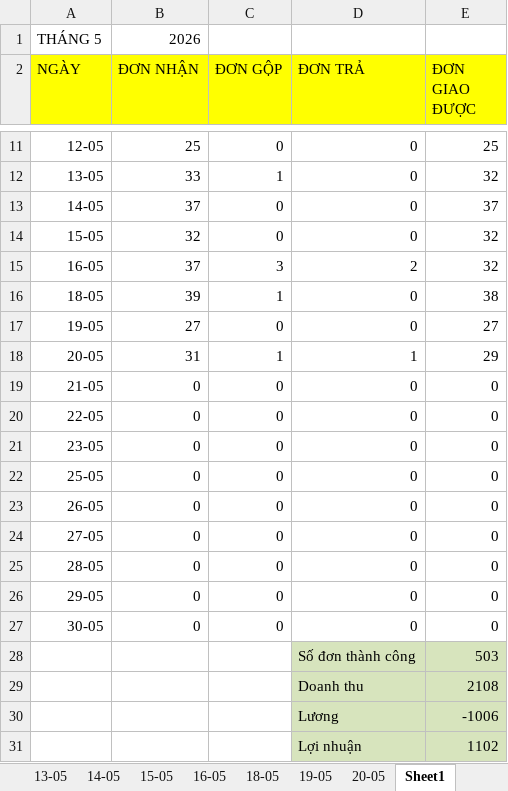
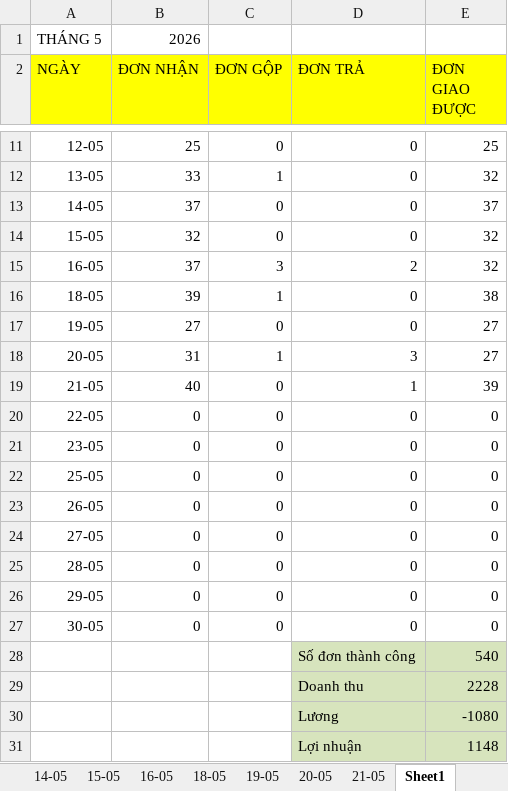
Before and after one commit to UIT19520358/TextExtractorTool, an Excel workbook: data/May/InternalDailyReport_May.xlsx, sheet Sheet1, drawn as a sheet; only a part is shown, gaps mark what is left out; values as stored, in another font and other column widths than the file's, no borders; conditional formats not drawn; the diff names each change by its address in the sheet, - before the commit and + after, or states it on an @@ line.

```diff
--- a/data/May/InternalDailyReport_May.xlsx (sheet Sheet1)
+++ b/data/May/InternalDailyReport_May.xlsx (sheet Sheet1)
+sheet tab: 21-05
-D18 (ĐƠN TRẢ): 1
+D18 (ĐƠN TRẢ): 3
-E18 (ĐƠN GIAO ĐƯỢC): 29
+E18 (ĐƠN GIAO ĐƯỢC): 27
-B19 (ĐƠN NHẬN): 0
+B19 (ĐƠN NHẬN): 40
-D19 (ĐƠN TRẢ): 0
+D19 (ĐƠN TRẢ): 1
-E19 (ĐƠN GIAO ĐƯỢC): 0
+E19 (ĐƠN GIAO ĐƯỢC): 39
-E28 (ĐƠN GIAO ĐƯỢC): 503
+E28 (ĐƠN GIAO ĐƯỢC): 540
-E29 (ĐƠN GIAO ĐƯỢC): 2108
+E29 (ĐƠN GIAO ĐƯỢC): 2228
-E30 (ĐƠN GIAO ĐƯỢC): -1006
+E30 (ĐƠN GIAO ĐƯỢC): -1080
-E31 (ĐƠN GIAO ĐƯỢC): 1102
+E31 (ĐƠN GIAO ĐƯỢC): 1148
```
Also changed, not shown: sheet 20-05, formulas that keep their value, data/May/Data_May.xlsx, data/May/THÁNG 5.2026- CHÂU NGÂN- ĐỐI SOÁT.xlsx, 2 other files.
